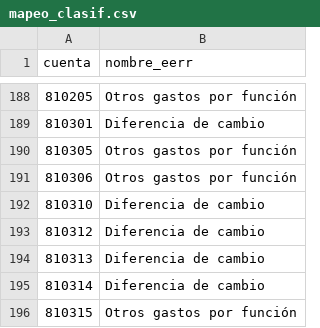
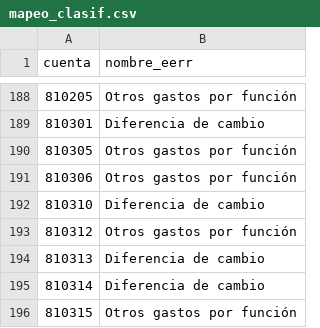
Before and after one commit to Juan-Martin-G/EERR-GEMCO, a CSV file: data/rules/mapeo_clasif.csv, drawn as a sheet; only a part is shown, gaps mark what is left out.

```diff
--- a/data/rules/mapeo_clasif.csv
+++ b/data/rules/mapeo_clasif.csv
@@ -192,3 +192,3 @@ cuenta,nombre_eerr
 810310,Diferencia de cambio
-810312,Diferencia de cambio
+810312,Otros gastos por función
 810313,Diferencia de cambio
```
Also changed, not shown: 1 other file.
